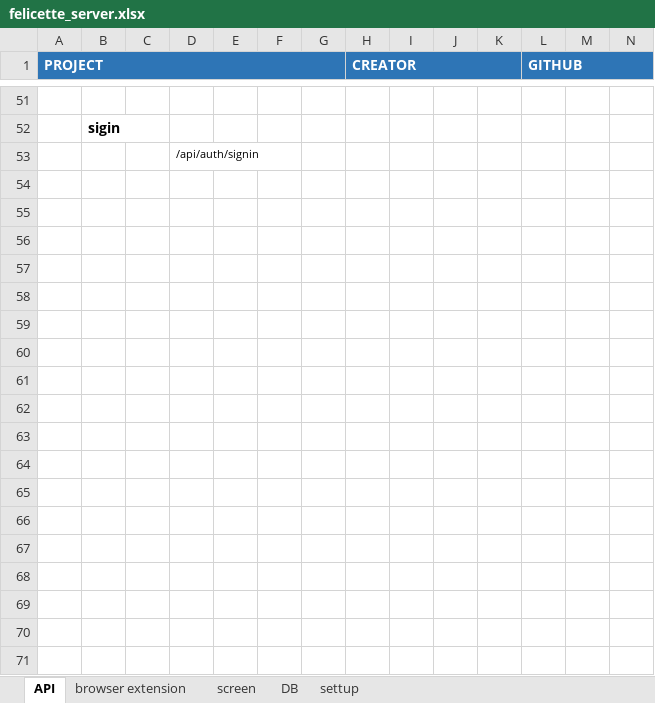
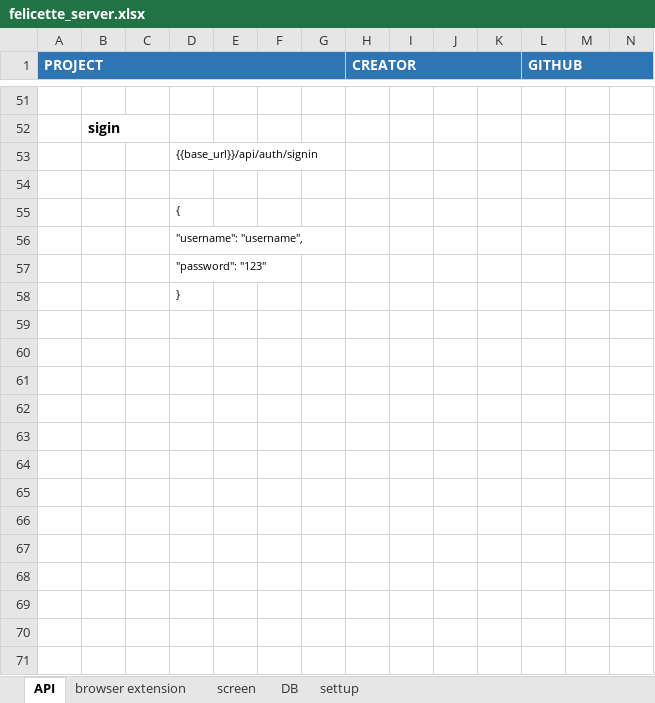
Before and after one commit to PhuFromHell/felicette_server, an Excel workbook: documents/felicette_server.xlsx, sheet API, drawn as a sheet; only a part is shown, gaps mark what is left out; values as stored, in another font and other column widths than the file's, no borders; charts and pictures not drawn; rows hold the shown columns only; the diff covers the shown part only; the diff names each change by its address in the sheet, - before the commit and + after, or states it on an @@ line.

Commit message:
udpate source and document

```diff
--- a/documents/felicette_server.xlsx (sheet API)
+++ b/documents/felicette_server.xlsx (sheet API)
-D53: /api/auth/signin
+D53: {{base_url}}/api/auth/signin
+row 54: (empty)
+row 55:  |  |  | {
+row 56:  |  |  | "username": "username",
+row 57:  |  |  | "password": "123"
+row 58:  |  |  | }
+row 59: (empty)
+row 60: (empty)
+row 61: (empty)
+row 62: (empty)
+row 63: (empty)
+row 64: (empty)
+row 65: (empty)
+row 66: (empty)
+row 67: (empty)
+row 68: (empty)
+row 69: (empty)
+row 70: (empty)
+row 71: (empty)
```
Also changed, not shown: 39 added rows elsewhere in this sheet, charts or pictures, 2 other files.
